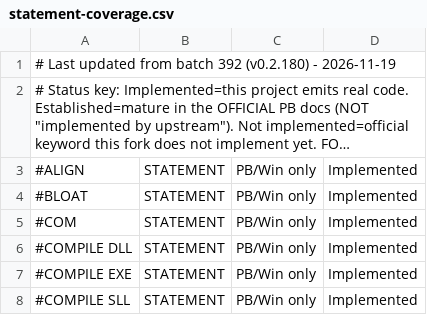
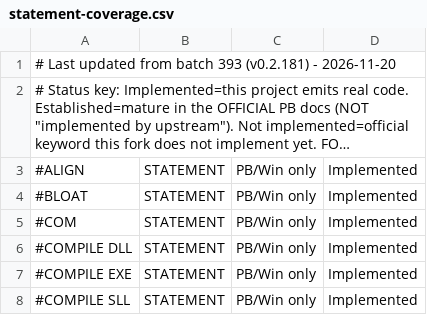
Before and after one commit to hanlokesu/PB64Basic, a CSV file: docs/statement-coverage.csv, drawn as a sheet; only a part is shown; long unchanged cells end in …; the diff names each change by its address in the sheet, - before the commit and + after, or states it on an @@ line.

Commit message:
batch 393: Android runtime closure and shared file-number namespace
Android: native input queue, console-page stderr, file/directory shims with path normalization, cooperative thread suspend, Winsock TCP/UDP, process-local clipboard/GMEM, system information, live date/time/timer, and 32-bit ABI alignment. Windows: 32-bit DWORD, BSTR length header on non-Windows, pb_str_len concatenation, pb_freefile-based TCP ACCEPT, and TCP/UDP OPEN file-number collision guards. Adds batch393_test for both targets and updates coverage docs/README for v0.2.181.

```diff
--- a/docs/statement-coverage.csv
+++ b/docs/statement-coverage.csv
-A1: …from batch 392 (v0.2.180) - 2026-11-19
+A1: …from batch 393 (v0.2.181) - 2026-11-20
```
Also changed, not shown: 11 other files.
